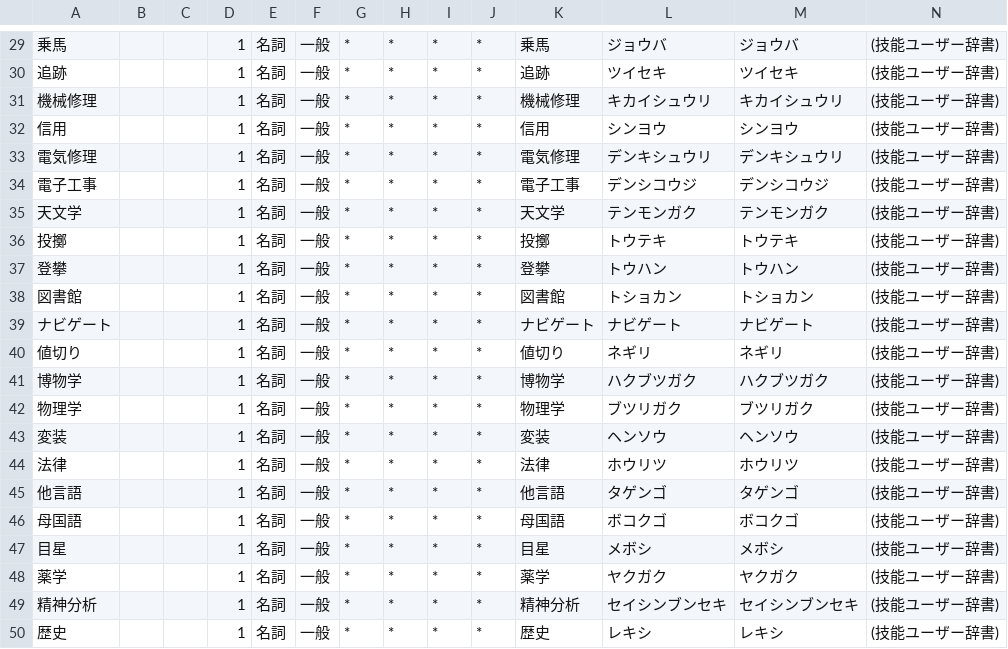
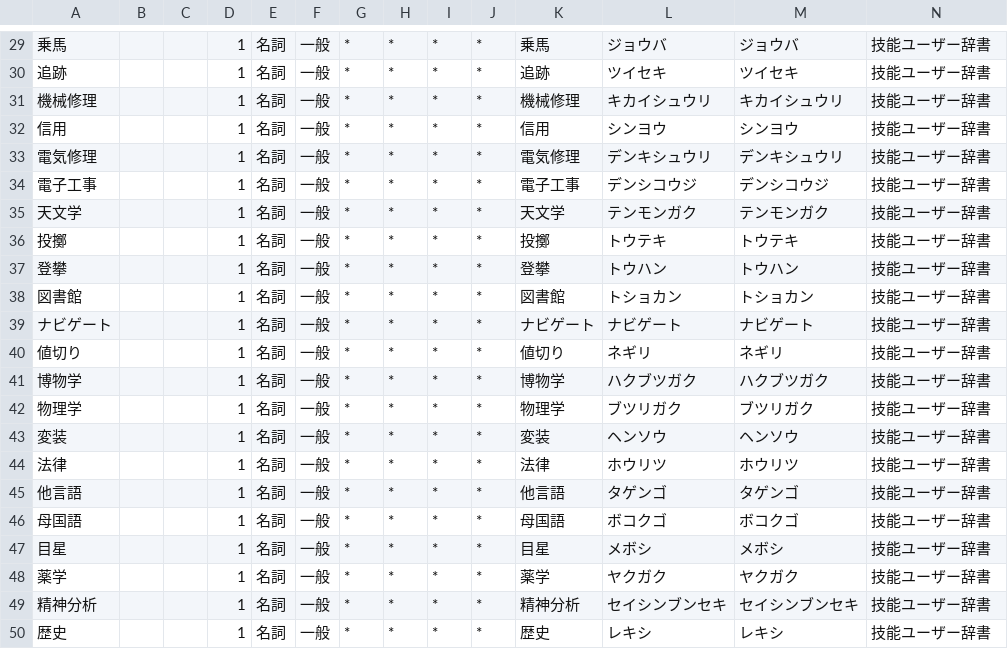
Before and after one commit to SaltWater/2017_Fteam, a CSV file: skill.csv, drawn as a sheet; only a part is shown, gaps mark what is left out; the diff covers the shown part only.

```diff
--- a/skill.csv
+++ b/skill.csv
@@ -29,22 +29,22 @@
-乗馬,,,1,名詞,一般,*,*,*,*,乗馬,ジョウバ,ジョウバ,(技能ユーザー辞書)
-追跡,,,1,名詞,一般,*,*,*,*,追跡,ツイセキ,ツイセキ,(技能ユーザー辞書)
-機械修理,,,1,名詞,一般,*,*,*,*,機械修理,キカイシュウリ,キカイシュウリ,(技能ユーザー辞書)
-信用,,,1,名詞,一般,*,*,*,*,信用,シンヨウ,シンヨウ,(技能ユーザー辞書)
-電気修理,,,1,名詞,一般,*,*,*,*,電気修理,デンキシュウリ,デンキシュウリ,(技能ユーザー辞書)
-電子工事,,,1,名詞,一般,*,*,*,*,電子工事,デンシコウジ,デンシコウジ,(技能ユーザー辞書)
-天文学,,,1,名詞,一般,*,*,*,*,天文学,テンモンガク,テンモンガク,(技能ユーザー辞書)
-投擲,,,1,名詞,一般,*,*,*,*,投擲,トウテキ,トウテキ,(技能ユーザー辞書)
-登攀,,,1,名詞,一般,*,*,*,*,登攀,トウハン,トウハン,(技能ユーザー辞書)
-図書館,,,1,名詞,一般,*,*,*,*,図書館,トショカン,トショカン,(技能ユーザー辞書)
-ナビゲート,,,1,名詞,一般,*,*,*,*,ナビゲート,ナビゲート,ナビゲート,(技能ユーザー辞書)
-値切り,,,1,名詞,一般,*,*,*,*,値切り,ネギリ,ネギリ,(技能ユーザー辞書)
-博物学,,,1,名詞,一般,*,*,*,*,博物学,ハクブツガク,ハクブツガク,(技能ユーザー辞書)
-物理学,,,1,名詞,一般,*,*,*,*,物理学,ブツリガク,ブツリガク,(技能ユーザー辞書)
-変装,,,1,名詞,一般,*,*,*,*,変装,ヘンソウ,ヘンソウ,(技能ユーザー辞書)
-法律,,,1,名詞,一般,*,*,*,*,法律,ホウリツ,ホウリツ,(技能ユーザー辞書)
-他言語,,,1,名詞,一般,*,*,*,*,他言語,タゲンゴ,タゲンゴ,(技能ユーザー辞書)
-母国語,,,1,名詞,一般,*,*,*,*,母国語,ボコクゴ,ボコクゴ,(技能ユーザー辞書)
-目星,,,1,名詞,一般,*,*,*,*,目星,メボシ,メボシ,(技能ユーザー辞書)
-薬学,,,1,名詞,一般,*,*,*,*,薬学,ヤクガク,ヤクガク,(技能ユーザー辞書)
-精神分析,,,1,名詞,一般,*,*,*,*,精神分析,セイシンブンセキ,セイシンブンセキ,(技能ユーザー辞書)
-歴史,,,1,名詞,一般,*,*,*,*,歴史,レキシ,レキシ,(技能ユーザー辞書)
+乗馬,,,1,名詞,一般,*,*,*,*,乗馬,ジョウバ,ジョウバ,技能ユーザー辞書
+追跡,,,1,名詞,一般,*,*,*,*,追跡,ツイセキ,ツイセキ,技能ユーザー辞書
+機械修理,,,1,名詞,一般,*,*,*,*,機械修理,キカイシュウリ,キカイシュウリ,技能ユーザー辞書
+信用,,,1,名詞,一般,*,*,*,*,信用,シンヨウ,シンヨウ,技能ユーザー辞書
+電気修理,,,1,名詞,一般,*,*,*,*,電気修理,デンキシュウリ,デンキシュウリ,技能ユーザー辞書
+電子工事,,,1,名詞,一般,*,*,*,*,電子工事,デンシコウジ,デンシコウジ,技能ユーザー辞書
+天文学,,,1,名詞,一般,*,*,*,*,天文学,テンモンガク,テンモンガク,技能ユーザー辞書
+投擲,,,1,名詞,一般,*,*,*,*,投擲,トウテキ,トウテキ,技能ユーザー辞書
+登攀,,,1,名詞,一般,*,*,*,*,登攀,トウハン,トウハン,技能ユーザー辞書
+図書館,,,1,名詞,一般,*,*,*,*,図書館,トショカン,トショカン,技能ユーザー辞書
+ナビゲート,,,1,名詞,一般,*,*,*,*,ナビゲート,ナビゲート,ナビゲート,技能ユーザー辞書
+値切り,,,1,名詞,一般,*,*,*,*,値切り,ネギリ,ネギリ,技能ユーザー辞書
+博物学,,,1,名詞,一般,*,*,*,*,博物学,ハクブツガク,ハクブツガク,技能ユーザー辞書
+物理学,,,1,名詞,一般,*,*,*,*,物理学,ブツリガク,ブツリガク,技能ユーザー辞書
+変装,,,1,名詞,一般,*,*,*,*,変装,ヘンソウ,ヘンソウ,技能ユーザー辞書
+法律,,,1,名詞,一般,*,*,*,*,法律,ホウリツ,ホウリツ,技能ユーザー辞書
+他言語,,,1,名詞,一般,*,*,*,*,他言語,タゲンゴ,タゲンゴ,技能ユーザー辞書
+母国語,,,1,名詞,一般,*,*,*,*,母国語,ボコクゴ,ボコクゴ,技能ユーザー辞書
+目星,,,1,名詞,一般,*,*,*,*,目星,メボシ,メボシ,技能ユーザー辞書
+薬学,,,1,名詞,一般,*,*,*,*,薬学,ヤクガク,ヤクガク,技能ユーザー辞書
+精神分析,,,1,名詞,一般,*,*,*,*,精神分析,セイシンブンセキ,セイシンブンセキ,技能ユーザー辞書
+歴史,,,1,名詞,一般,*,*,*,*,歴史,レキシ,レキシ,技能ユーザー辞書
```
Also changed, not shown: 30 edited cells elsewhere in this file, 4 other files.
